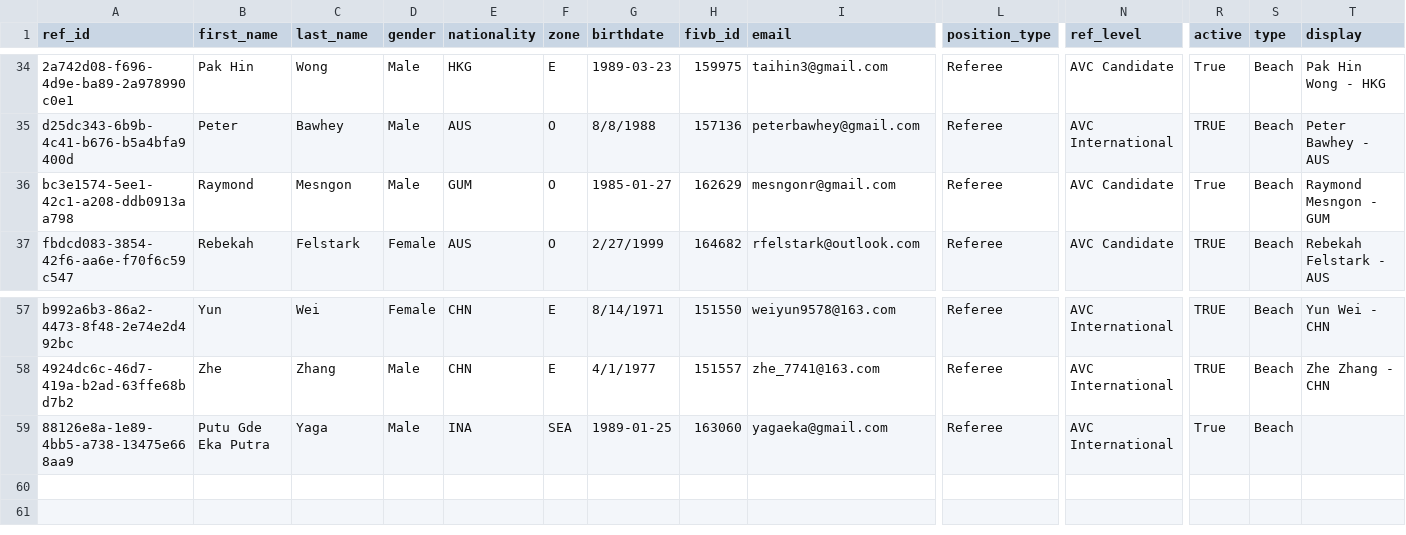
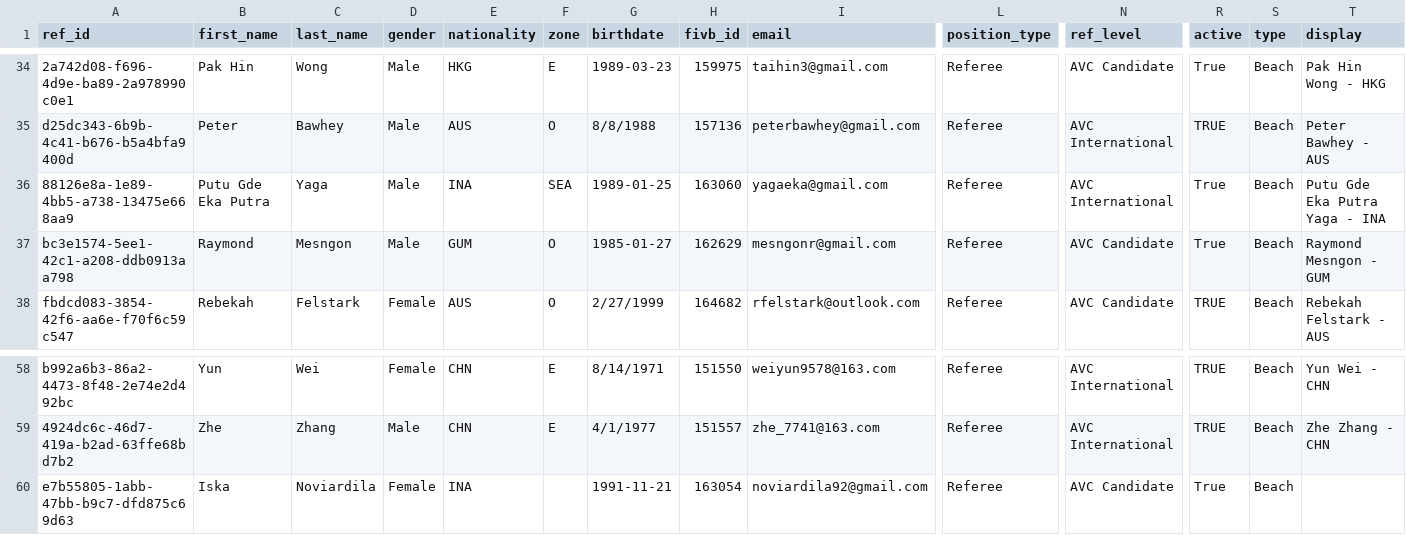
Before and after one commit to avcbeach/referee-database, a CSV file: data/referees.csv, drawn as a sheet; only a part is shown, gaps mark what is left out; removed rows and columns are numbered as before the commit, all else as after; rows hold the shown columns only; the diff names each change by its address in the sheet, - before the commit and + after, or states it on an @@ line.

Commit message:
Update referees.csv via referee app

```diff
--- a/data/referees.csv
+++ b/data/referees.csv
+row 36: 88126e8a-1e89-4bb5-a738-13475e668aa9 | Putu Gde Eka Putra | Yaga | Male | INA | SEA | 1989-01-25 | 163060 | yagaeka@gmail.com | Referee | AVC International | True | Beach | Putu Gde Eka Putra Yaga - INA
-row 59: 88126e8a-1e89-4bb5-a738-13475e668aa9 | Putu Gde Eka Putra | Yaga | Male | INA | SEA | 1989-01-25 | 163060 | yagaeka@gmail.com | Referee | AVC International | True | Beach
+row 60: e7b55805-1abb-47bb-b9c7-dfd875c69d63 | Iska | Noviardila | Female | INA |  | 1991-11-21 | 163054 | noviardila92@gmail.com | Referee | AVC Candidate | True | Beach
```
